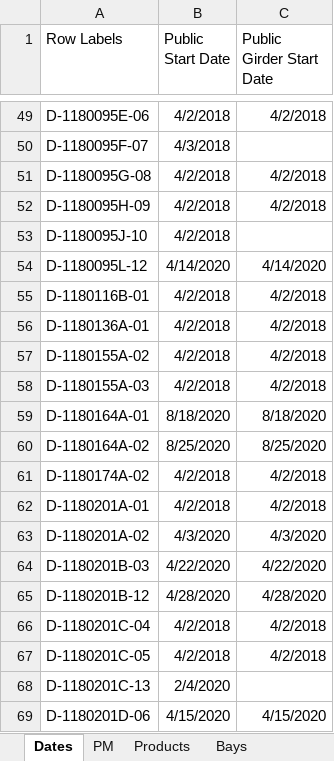
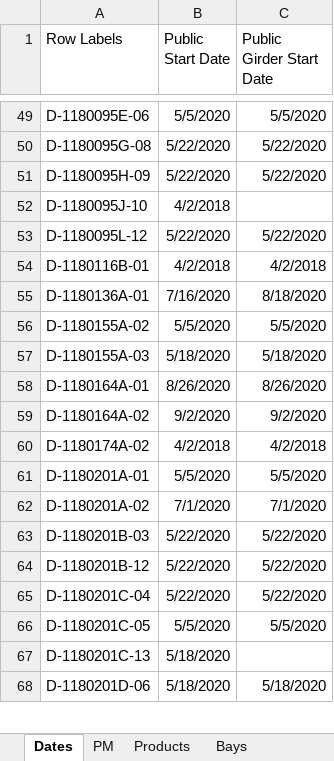
Before and after one commit to paddymills/hss_core, an Excel workbook: scripts/data/Job Ship Dates.xlsx, sheet Dates, drawn as a sheet; only a part is shown, gaps mark what is left out; values as stored, in another font and other column widths than the file's, no borders; removed rows and columns are numbered as before the commit, all else as after; the diff covers the shown part only; the diff names each change by its address in the sheet, - before the commit and + after, or states it on an @@ line.

```diff
--- a/scripts/data/Job Ship Dates.xlsx (sheet Dates)
+++ b/scripts/data/Job Ship Dates.xlsx (sheet Dates)
-B49 (Public Start Date): 4/2/2018
+B49 (Public Start Date): 5/5/2020
-C49 (Public Girder Start Date): 4/2/2018
+C49 (Public Girder Start Date): 5/5/2020
-row 50: D-1180095F-07 | 4/3/2018
-B50:B51 (Public Start Date): 4/2/2018
+B50:B51 (Public Start Date): 5/22/2020
-C50:C51 (Public Girder Start Date): 4/2/2018
+C50:C51 (Public Girder Start Date): 5/22/2020
-B53 (Public Start Date): 4/14/2020
+B53 (Public Start Date): 5/22/2020
-C53 (Public Girder Start Date): 4/14/2020
+C53 (Public Girder Start Date): 5/22/2020
-B55 (Public Start Date): 4/2/2018
+B55 (Public Start Date): 7/16/2020
-C55 (Public Girder Start Date): 4/2/2018
+C55 (Public Girder Start Date): 8/18/2020
-B56 (Public Start Date): 4/2/2018
+B56 (Public Start Date): 5/5/2020
-C56 (Public Girder Start Date): 4/2/2018
+C56 (Public Girder Start Date): 5/5/2020
-B57 (Public Start Date): 4/2/2018
+B57 (Public Start Date): 5/18/2020
-C57 (Public Girder Start Date): 4/2/2018
+C57 (Public Girder Start Date): 5/18/2020
-B58 (Public Start Date): 8/18/2020
+B58 (Public Start Date): 8/26/2020
-C58 (Public Girder Start Date): 8/18/2020
+C58 (Public Girder Start Date): 8/26/2020
-B59 (Public Start Date): 8/25/2020
+B59 (Public Start Date): 9/2/2020
-C59 (Public Girder Start Date): 8/25/2020
+C59 (Public Girder Start Date): 9/2/2020
-B61 (Public Start Date): 4/2/2018
+B61 (Public Start Date): 5/5/2020
-C61 (Public Girder Start Date): 4/2/2018
+C61 (Public Girder Start Date): 5/5/2020
-B62 (Public Start Date): 4/3/2020
+B62 (Public Start Date): 7/1/2020
-C62 (Public Girder Start Date): 4/3/2020
+C62 (Public Girder Start Date): 7/1/2020
-B63 (Public Start Date): 4/22/2020
+B63 (Public Start Date): 5/22/2020
-C63 (Public Girder Start Date): 4/22/2020
+C63 (Public Girder Start Date): 5/22/2020
-B64 (Public Start Date): 4/28/2020
+B64 (Public Start Date): 5/22/2020
-C64 (Public Girder Start Date): 4/28/2020
+C64 (Public Girder Start Date): 5/22/2020
-B65 (Public Start Date): 4/2/2018
+B65 (Public Start Date): 5/22/2020
-C65 (Public Girder Start Date): 4/2/2018
+C65 (Public Girder Start Date): 5/22/2020
-B66 (Public Start Date): 4/2/2018
+B66 (Public Start Date): 5/5/2020
-C66 (Public Girder Start Date): 4/2/2018
+C66 (Public Girder Start Date): 5/5/2020
-B67 (Public Start Date): 2/4/2020
+B67 (Public Start Date): 5/18/2020
-B68 (Public Start Date): 4/15/2020
+B68 (Public Start Date): 5/18/2020
-C68 (Public Girder Start Date): 4/15/2020
+C68 (Public Girder Start Date): 5/18/2020
```
Also changed, not shown: 3 removed rows and 287 edited cells elsewhere in this sheet, 1 other file.
